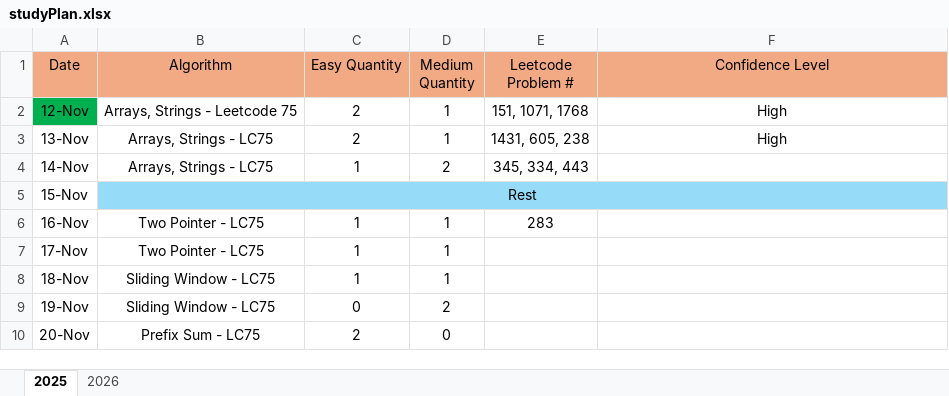
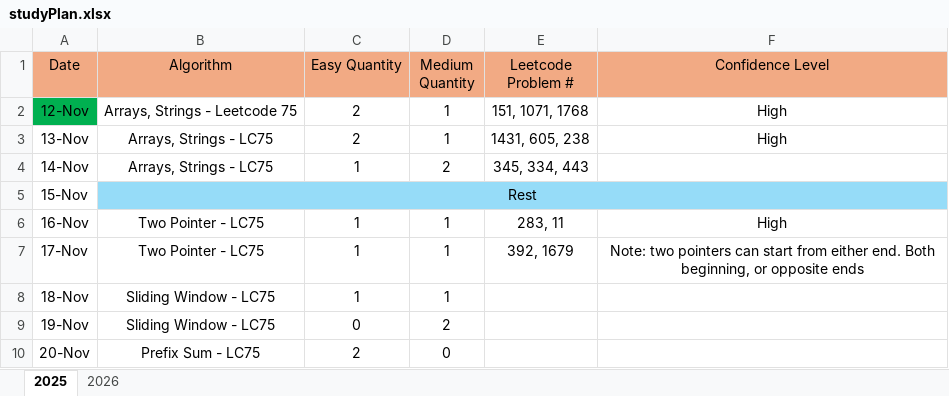
Before and after one commit to LCXCRunner/Leetcode_Python, an Excel workbook: studyPlan.xlsx, sheet 2025, drawn as a sheet; only a part is shown; values as stored, in another font and other column widths than the file's, no borders; the diff names each change by its address in the sheet, - before the commit and + after, or states it on an @@ line.

Commit message:
Dailies for two pointer algorithm. Done with two pointer after today.

```diff
--- a/studyPlan.xlsx (sheet 2025)
+++ b/studyPlan.xlsx (sheet 2025)
-E6 (Leetcode Problem #): 283
+E6 (Leetcode Problem #): 283, 11
-F6 (Confidence Level): (empty)
+F6 (Confidence Level): High
-E7 (Leetcode Problem #): (empty)
+E7 (Leetcode Problem #): 392, 1679
-F7 (Confidence Level): (empty)
+F7 (Confidence Level): Note: two pointers can start from either end. Both beginning, or opposite ends
```
Also changed, not shown: 2 other files.
